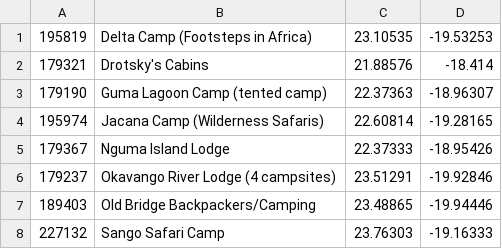
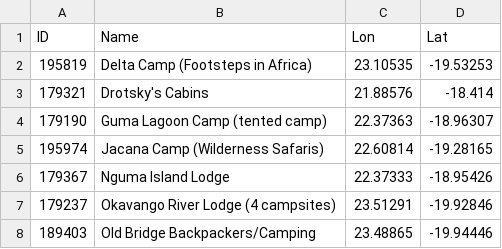
Before and after one commit to onlyjsmith/mapscrap, a CSV file: sites.csv, drawn as a sheet; only a part is shown; the shorter side is filled out with more unchanged rows; the diff names each change by its address in the sheet, - before the commit and + after, or states it on an @@ line.

```diff
--- a/sites.csv
+++ b/sites.csv
+row 1: ID | Name | Lon | Lat
```
Also changed, not shown: 7 other files.
